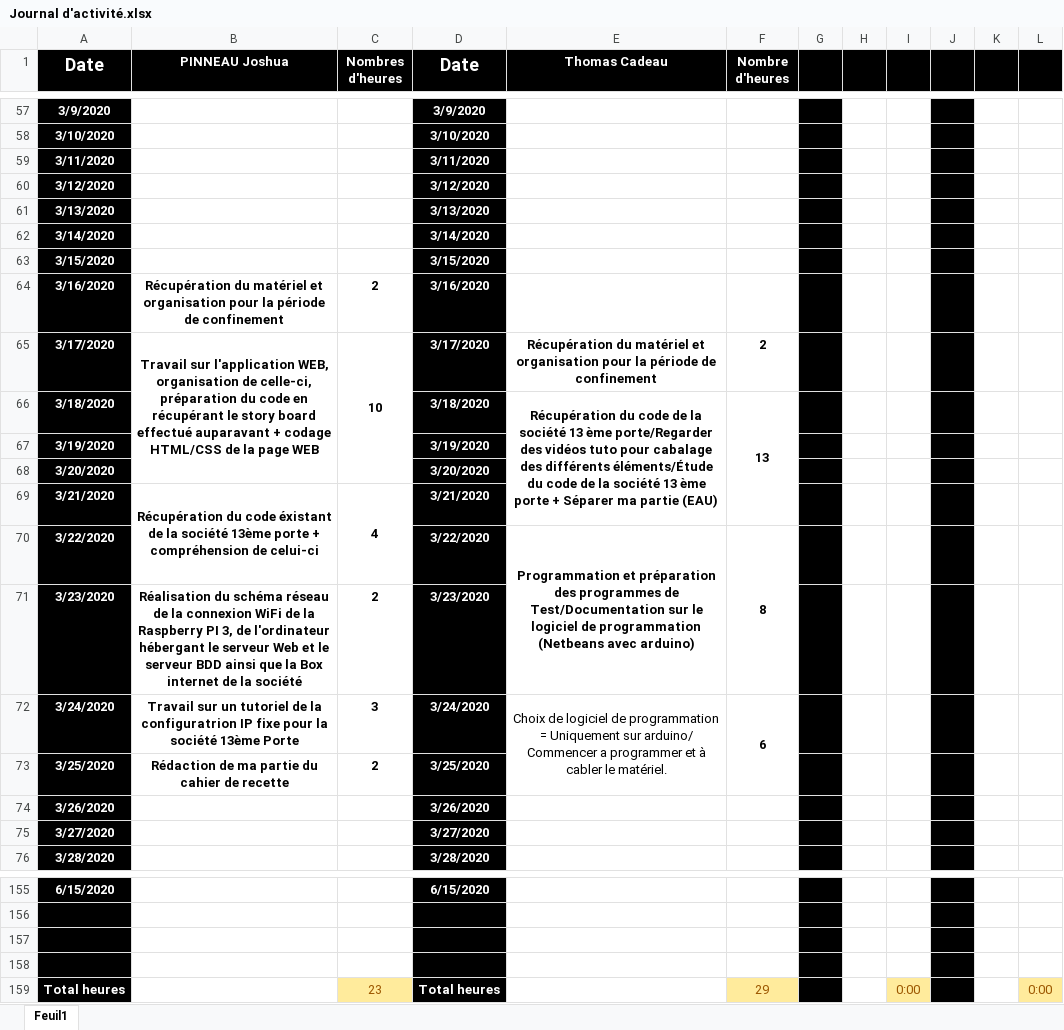
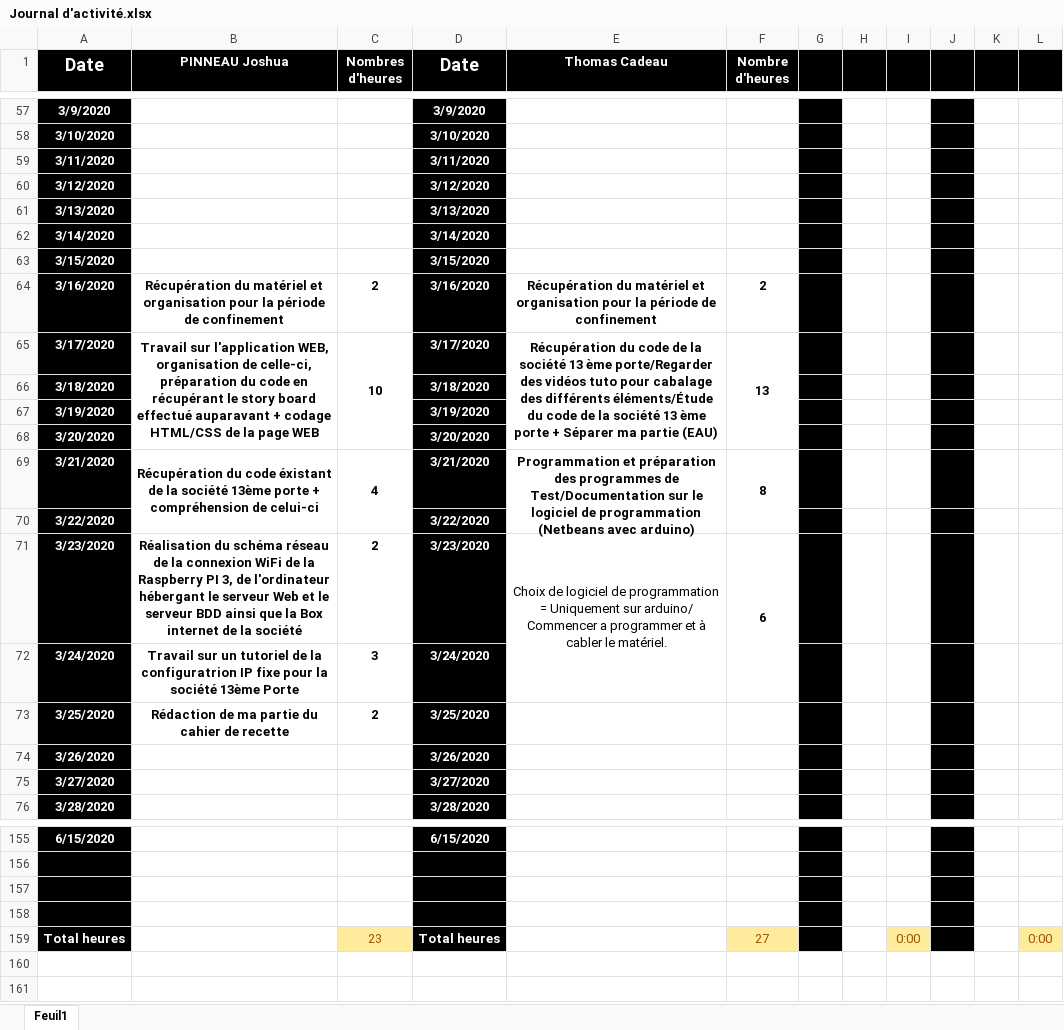
Before and after one commit to corentin-breny/Systeme_Escape_Game_13emePorte, an Excel workbook: Journal d'activité/Journal d'activité.xlsx, sheet Feuil1, drawn as a sheet; only a part is shown, gaps mark what is left out; values as stored, in another font and other column widths than the file's, no borders; the diff covers the shown part only; the diff names each change by its address in the sheet, - before the commit and + after, or states it on an @@ line.

Commit message:
Uptade Thomas journal d'activité

```diff
--- a/Journal d'activité/Journal d'activité.xlsx (sheet Feuil1)
+++ b/Journal d'activité/Journal d'activité.xlsx (sheet Feuil1)
-E64 (Thomas Cadeau): (empty)
+E64 (Thomas Cadeau): Récupération du matériel et organisation pour la période de confinement
-F64 (Nombre d'heures): (empty)
+F64 (Nombre d'heures): 2
-E65 (Thomas Cadeau): Récupération du matériel et organisation pour la période de confinement
+E65 (Thomas Cadeau): Récupération du code de la société 13 ème porte/Regarder des vidéos tuto pour cabalage des différents éléments/Étude du code de la société 13 ème porte + Séparer ma partie (EAU)
+E65:E68 merged
-F65 (Nombre d'heures): 2
+F65 (Nombre d'heures): 13
+F65:F68 merged
-E66 (Thomas Cadeau): Récupération du code de la société 13 ème porte/Regarder des vidéos tuto pour cabalage des différents éléments/Étude du code de la société 13 ème porte + Séparer ma partie (EAU)
+E66 (Thomas Cadeau): (empty)
-E66:E69 merged
-F66 (Nombre d'heures): 13
+F66 (Nombre d'heures): (empty)
-F66:F69 merged
-E69 (Thomas Cadeau): (empty)
+E69 (Thomas Cadeau): Programmation et préparation des programmes de Test/Documentation sur le logiciel de programmation (Netbeans avec arduino)
+E69:E70 merged
-F69 (Nombre d'heures): (empty)
+F69 (Nombre d'heures): 8
+F69:F70 merged
-E70 (Thomas Cadeau): Programmation et préparation des programmes de Test/Documentation sur le logiciel de programmation (Netbeans avec arduino)
+E70 (Thomas Cadeau): (empty)
-E70:E71 merged
-F70 (Nombre d'heures): 8
+F70 (Nombre d'heures): (empty)
-F70:F71 merged
-E71 (Thomas Cadeau): (empty)
+E71 (Thomas Cadeau): Choix de logiciel de programmation = Uniquement sur arduino/ Commencer a programmer et à cabler le matériel.
+E71:E72 merged
-F71 (Nombre d'heures): (empty)
+F71 (Nombre d'heures): 6
+F71:F72 merged
-E72 (Thomas Cadeau): Choix de logiciel de programmation = Uniquement sur arduino/ Commencer a programmer et à cabler le matériel.
+E72 (Thomas Cadeau): (empty)
-E72:E73 merged
-F72 (Nombre d'heures): 6
+F72 (Nombre d'heures): (empty)
-F72:F73 merged
-F159 (Nombre d'heures): 29
+F159 (Nombre d'heures): 27
```
Also changed, not shown: merged cells elsewhere in this sheet.
